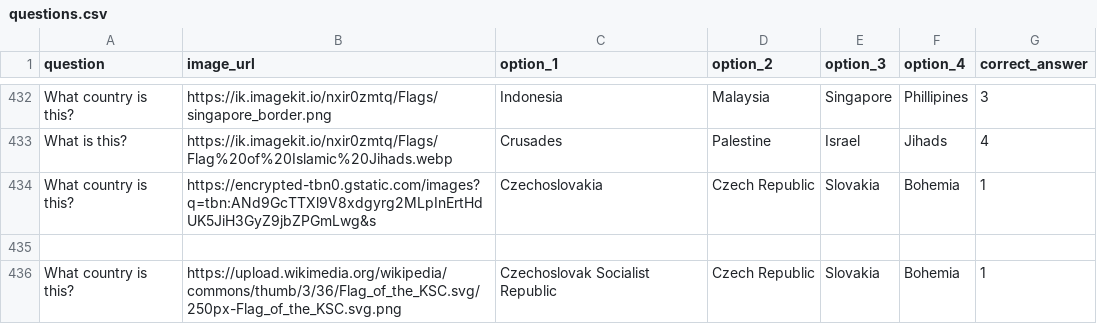
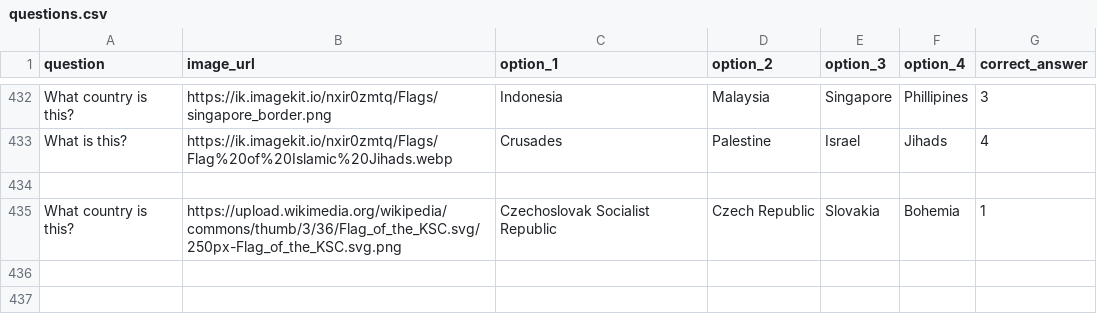
Before and after one commit to Nate-Cockroft/flag-quiz, a CSV file: questions.csv, drawn as a sheet; only a part is shown, gaps mark what is left out; the diff names each change by its address in the sheet, - before the commit and + after, or states it on an @@ line.

Commit message:
Remove duplicate Czechoslovakia Google URL question

```diff
--- a/questions.csv
+++ b/questions.csv
-row 434: What country is this? | https://encrypted-tbn0.gstatic.com/images?q=tbn:ANd9GcTTXl9V8xdgyrg2MLpInErtHdUK5JiH3GyZ9jbZPGmLwg&s | Czechoslovakia | Czech Republic | Slovakia | Bohemia | 1
```
